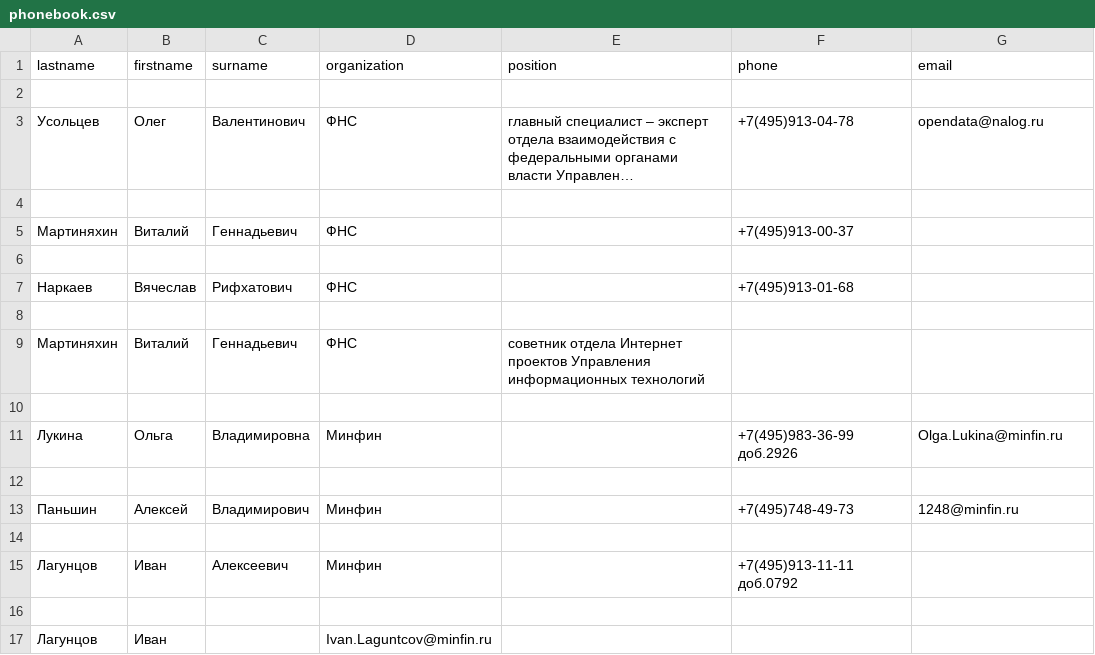
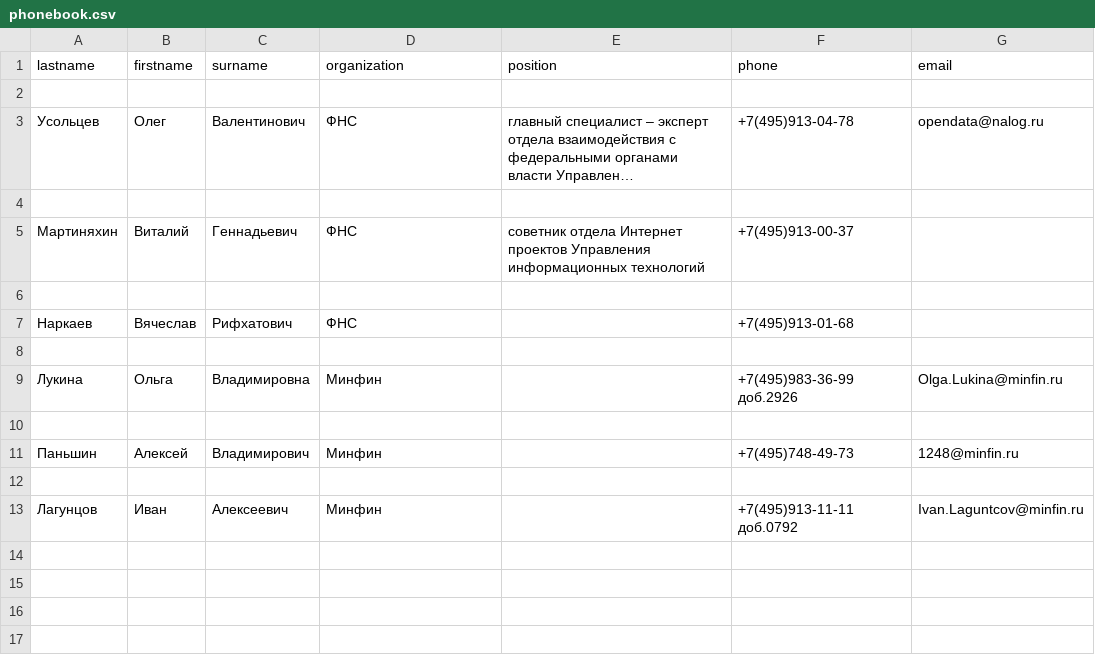
Before and after one commit to MukhinAnatol/adv_python2, a CSV file: regular_expressions/phonebook.csv, drawn as a sheet; long unchanged cells end in ….

```diff
--- a/regular_expressions/phonebook.csv
+++ b/regular_expressions/phonebook.csv
@@ -4,7 +4,5 @@ lastname,firstname,surname,organization,position,phone,email
 
-Мартиняхин,Виталий,Геннадьевич,ФНС,,+7(495)913-00-37,
+Мартиняхин,Виталий,Геннадьевич,ФНС,cоветник отдела Интернет проектов Управления информационных технологий,+7(495)913-00-37,
 
 Наркаев,Вячеслав,Рифхатович,ФНС,,+7(495)913-01-68,
-
-Мартиняхин,Виталий,Геннадьевич,ФНС,cоветник отдела Интернет проектов Управления информационных технологий,,,
 
@@ -14,4 +12,2 @@ lastname,firstname,surname,organization,position,phone,email
 
-Лагунцов,Иван,Алексеевич,Минфин,,+7(495)913-11-11 доб.0792,
-
-Лагунцов,Иван,,Ivan.Laguntcov@minfin.ru
+Лагунцов,Иван,Алексеевич,Минфин,,+7(495)913-11-11 доб.0792,Ivan.Laguntcov@minfin.ru
```
Also changed, not shown: 4 other files.
